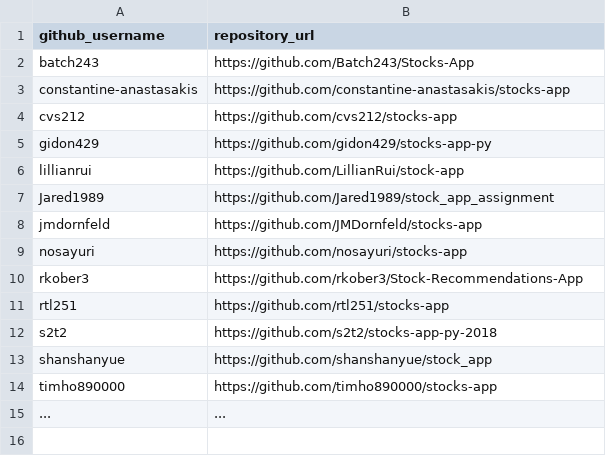
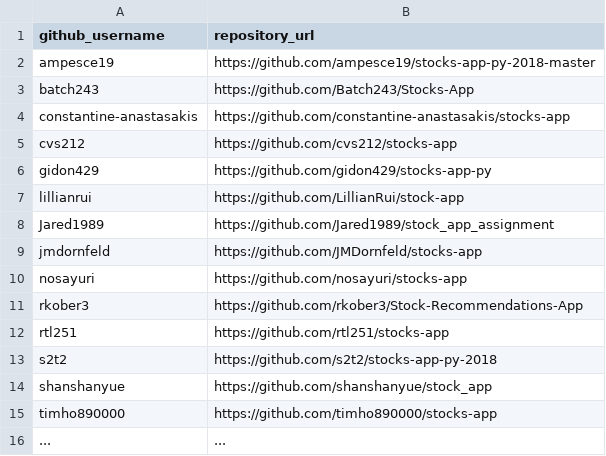
Before and after one commit to prof-rossetti/nyu-info-2335-201805, a CSV file: projects/stocks-app/submissions.csv, drawn as a sheet.

Commit message:
Update submissions.csv (#182)
* Update submissions.csv

* Update submissions.csv

```diff
--- a/projects/stocks-app/submissions.csv
+++ b/projects/stocks-app/submissions.csv
@@ -1,2 +1,3 @@
 github_username, repository_url
+ampesce19, https://github.com/ampesce19/stocks-app-py-2018-master
 batch243, https://github.com/Batch243/Stocks-App
```
